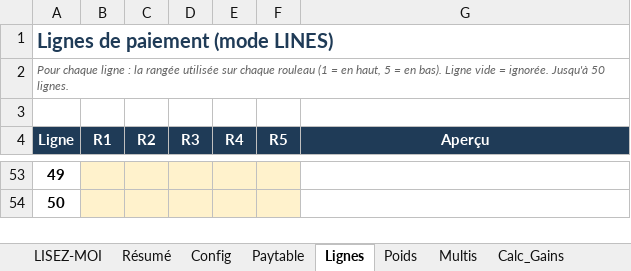
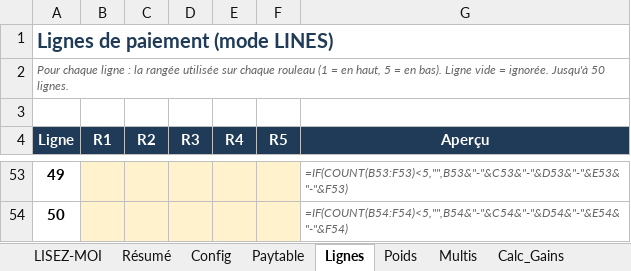
Before and after one commit to Slisxk/Slots, an Excel workbook: modele_maths/modele_maths.xlsx, sheet Lignes, drawn as a sheet; only a part is shown, gaps mark what is left out; values as stored, in another font and other column widths than the file's, no borders; formulas without a stored value are shown as written; the diff covers the shown part only; the diff names each change by its address in the sheet, - before the commit and + after, or states it on an @@ line.

```diff
--- a/modele_maths/modele_maths.xlsx (sheet Lignes)
+++ b/modele_maths/modele_maths.xlsx (sheet Lignes)
-G53 (Aperçu): (empty)
+G53 (Aperçu): =IF(COUNT(B53:F53)<5,"",B53&"-"&C53&"-"&D53&"-"&E53&"-"&F53)
-G54 (Aperçu): (empty)
+G54 (Aperçu): =IF(COUNT(B54:F54)<5,"",B54&"-"&C54&"-"&D54&"-"&E54&"-"&F54)
```
Also changed, not shown: 48 edited cells elsewhere in this sheet, sheet Poids, sheet Calc_Bonus, sheet Calc_Gains, sheet Résumé, sheet Simulation, sheet Config, 3 more sheets, 22 other files.
